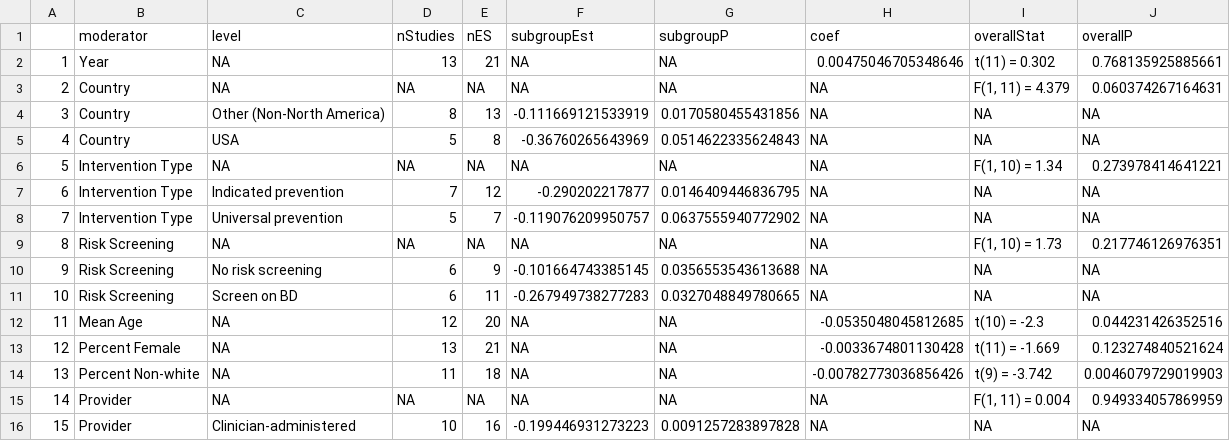
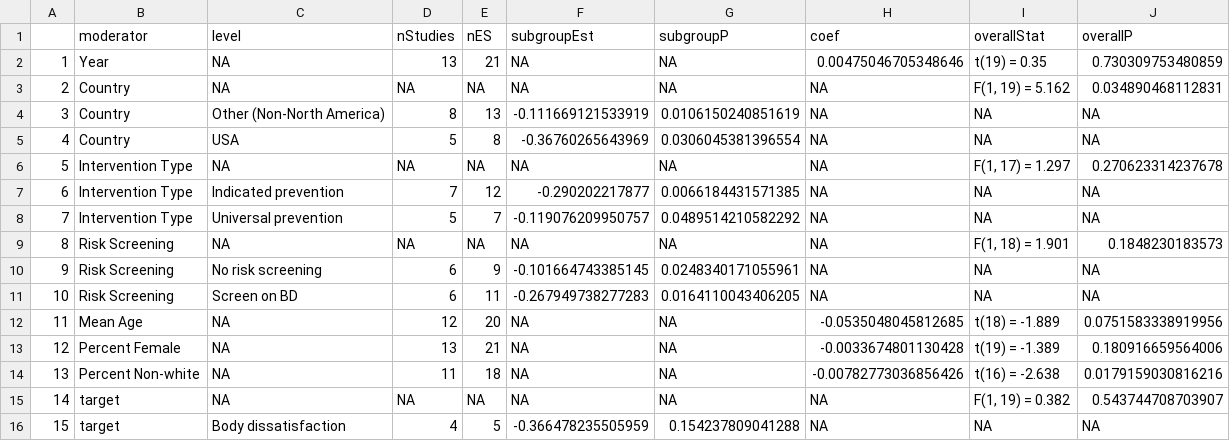
Before and after one commit to isaacahuvia/BD-depression-meta-analysis, a CSV file: Outputs/Moderator Table - Post-Treatment.csv, drawn as a sheet; only a part is shown; the diff covers the shown part only.

Commit message:
update data

```diff
--- a/Outputs/Moderator Table - Post-Treatment.csv
+++ b/Outputs/Moderator Table - Post-Treatment.csv
@@ -1,16 +1,16 @@
 "","moderator","level","nStudies","nES","subgroupEst","subgroupP","coef","overallStat","overallP"
-"1","Year",NA,13,21,NA,NA,0.00475046705348646,"t(11) = 0.302",0.768135925885661
-"2","Country",NA,NA,NA,NA,NA,NA,"F(1, 11) = 4.379",0.060374267164631
-"3","Country","Other (Non-North America)",8,13,-0.111669121533919,0.0170580455431856,NA,NA,NA
-"4","Country","USA",5,8,-0.36760265643969,0.0514622335624843,NA,NA,NA
-"5","Intervention Type",NA,NA,NA,NA,NA,NA,"F(1, 10) = 1.34",0.273978414641221
-"6","Intervention Type","Indicated prevention",7,12,-0.290202217877,0.0146409446836795,NA,NA,NA
-"7","Intervention Type","Universal prevention",5,7,-0.119076209950757,0.0637555940772902,NA,NA,NA
-"8","Risk Screening",NA,NA,NA,NA,NA,NA,"F(1, 10) = 1.73",0.217746126976351
-"9","Risk Screening","No risk screening",6,9,-0.101664743385145,0.0356553543613688,NA,NA,NA
-"10","Risk Screening","Screen on BD",6,11,-0.267949738277283,0.0327048849780665,NA,NA,NA
-"11","Mean Age",NA,12,20,NA,NA,-0.0535048045812685,"t(10) = -2.3",0.044231426352516
-"12","Percent Female",NA,13,21,NA,NA,-0.0033674801130428,"t(11) = -1.669",0.123274840521624
-"13","Percent Non-white",NA,11,18,NA,NA,-0.00782773036856426,"t(9) = -3.742",0.0046079729019903
-"14","Provider",NA,NA,NA,NA,NA,NA,"F(1, 11) = 0.004",0.949334057869959
-"15","Provider","Clinician-administered",10,16,-0.199446931273223,0.0091257283897828,NA,NA,NA
+"1","Year",NA,13,21,NA,NA,0.00475046705348646,"t(19) = 0.35",0.730309753480859
+"2","Country",NA,NA,NA,NA,NA,NA,"F(1, 19) = 5.162",0.034890468112831
+"3","Country","Other (Non-North America)",8,13,-0.111669121533919,0.0106150240851619,NA,NA,NA
+"4","Country","USA",5,8,-0.36760265643969,0.0306045381396554,NA,NA,NA
+"5","Intervention Type",NA,NA,NA,NA,NA,NA,"F(1, 17) = 1.297",0.270623314237678
+"6","Intervention Type","Indicated prevention",7,12,-0.290202217877,0.0066184431571385,NA,NA,NA
+"7","Intervention Type","Universal prevention",5,7,-0.119076209950757,0.0489514210582292,NA,NA,NA
+"8","Risk Screening",NA,NA,NA,NA,NA,NA,"F(1, 18) = 1.901",0.1848230183573
+"9","Risk Screening","No risk screening",6,9,-0.101664743385145,0.0248340171055961,NA,NA,NA
+"10","Risk Screening","Screen on BD",6,11,-0.267949738277283,0.0164110043406205,NA,NA,NA
+"11","Mean Age",NA,12,20,NA,NA,-0.0535048045812685,"t(18) = -1.889",0.0751583338919956
+"12","Percent Female",NA,13,21,NA,NA,-0.0033674801130428,"t(19) = -1.389",0.180916659564006
+"13","Percent Non-white",NA,11,18,NA,NA,-0.00782773036856426,"t(16) = -2.638",0.0179159030816216
+"14","target",NA,NA,NA,NA,NA,NA,"F(1, 19) = 0.382",0.543744708703907
+"15","target","Body dissatisfaction",4,5,-0.366478235505959,0.154237809041288,NA,NA,NA
```
Also changed, not shown: 32 edited cells elsewhere in this file, Outputs/Moderator Table - Follow-Up.csv, 5 other files.
